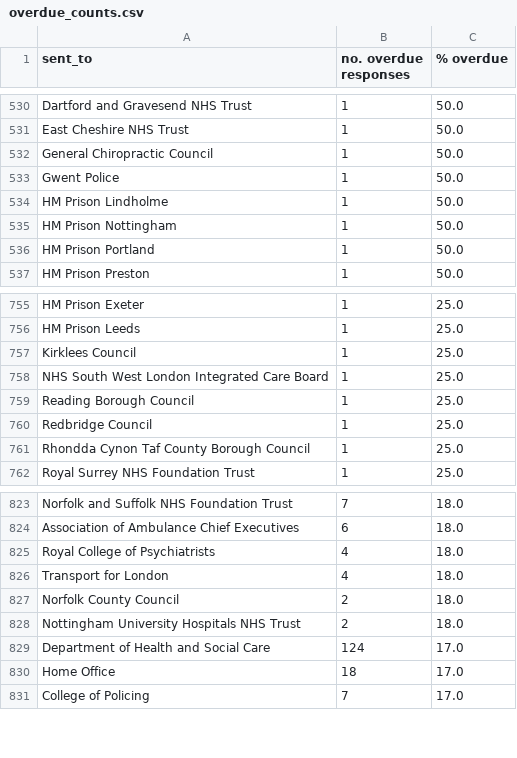
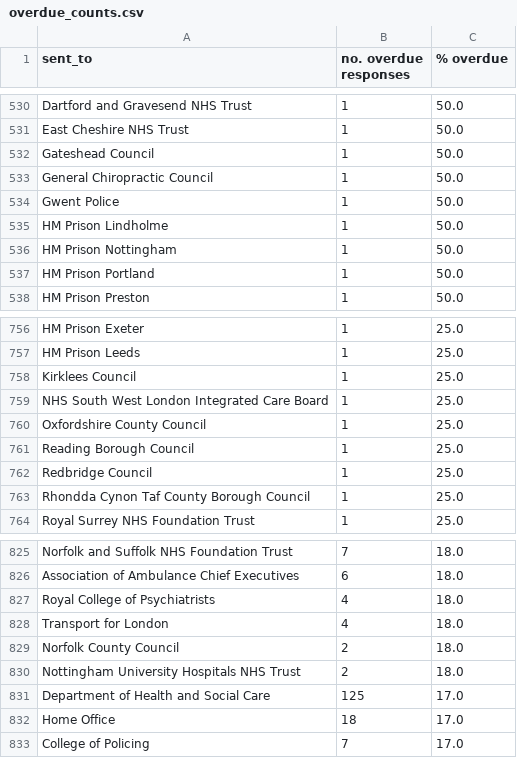
Before and after one commit to georgiarichards/preventabledeathstracker, a CSV file: src/analyse/counts/data/sent/reg28_by_status/counts/overdue_counts.csv, drawn as a sheet; only a part is shown, gaps mark what is left out.

```diff
--- a/src/analyse/counts/data/sent/reg28_by_status/counts/overdue_counts.csv
+++ b/src/analyse/counts/data/sent/reg28_by_status/counts/overdue_counts.csv
@@ -531,2 +531,3 @@ Dartford and Gravesend NHS Trust,1,50.0
 East Cheshire NHS Trust,1,50.0
+Gateshead Council,1,50.0
 General Chiropractic Council,1,50.0
@@ -758,2 +759,3 @@ Kirklees Council,1,25.0
 NHS South West London Integrated Care Board,1,25.0
+Oxfordshire County Council,1,25.0
 Reading Borough Council,1,25.0
@@ -828,3 +830,3 @@ Norfolk County Council,2,18.0
 Nottingham University Hospitals NHS Trust,2,18.0
-Department of Health and Social Care,124,17.0
+Department of Health and Social Care,125,17.0
 Home Office,18,17.0
```
Also changed, not shown: src/analyse/counts/data/sent/area-statuses.csv, src/analyse/counts/data/sent/reg28_by_status/counts/pending_counts.csv, 24 other files.
